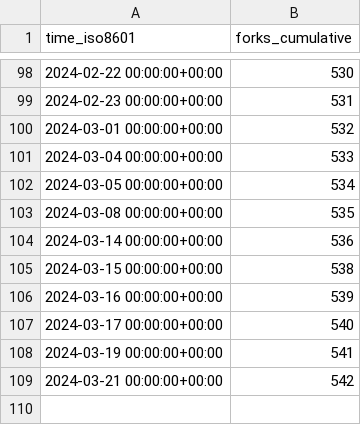
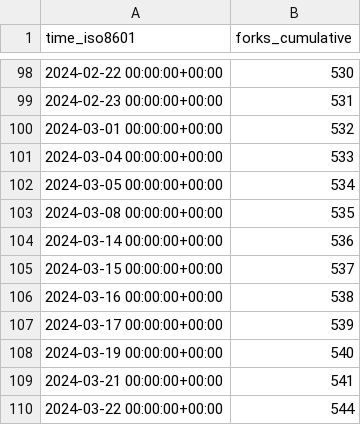
Before and after one commit to ChandanChainani/superduperdb, a CSV file: SuperDuperDB/superduperdb/ghrs-data/forks.csv, drawn as a sheet; only a part is shown, gaps mark what is left out.

```diff
--- a/SuperDuperDB/superduperdb/ghrs-data/forks.csv
+++ b/SuperDuperDB/superduperdb/ghrs-data/forks.csv
@@ -104,6 +104,7 @@ time_iso8601,forks_cumulative
 2024-03-14 00:00:00+00:00,536
-2024-03-15 00:00:00+00:00,538
-2024-03-16 00:00:00+00:00,539
-2024-03-17 00:00:00+00:00,540
-2024-03-19 00:00:00+00:00,541
-2024-03-21 00:00:00+00:00,542
+2024-03-15 00:00:00+00:00,537
+2024-03-16 00:00:00+00:00,538
+2024-03-17 00:00:00+00:00,539
+2024-03-19 00:00:00+00:00,540
+2024-03-21 00:00:00+00:00,541
+2024-03-22 00:00:00+00:00,544
```
Also changed, not shown: SuperDuperDB/superduperdb/ghrs-data/stargazers.csv.
